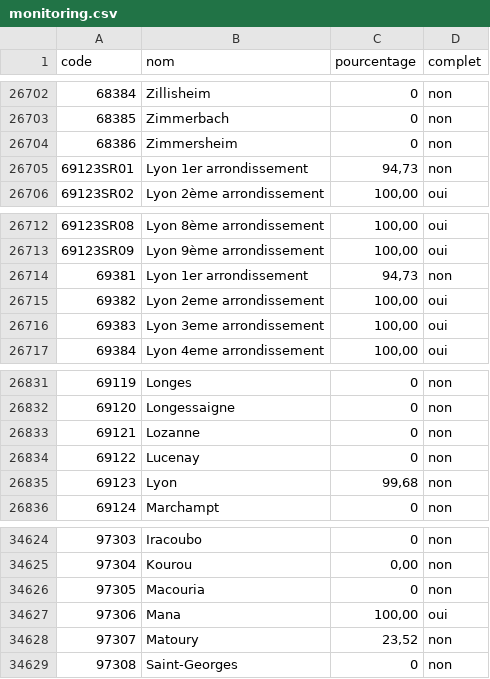
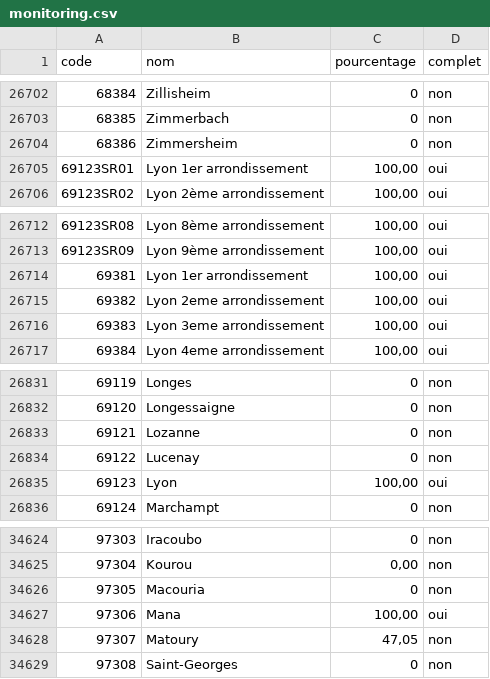
Before and after one commit to adumas1350/MuN26_t2, a CSV file: monitoring.csv, drawn as a sheet; only a part is shown, gaps mark what is left out.

```diff
--- a/monitoring.csv
+++ b/monitoring.csv
@@ -26704,3 +26704,3 @@ code,nom,pourcentage,complet
 68386,Zimmersheim,0,non
-69123SR01,Lyon 1er arrondissement,"94,73",non
+69123SR01,Lyon 1er arrondissement,"100,00",oui
 69123SR02,Lyon 2ème arrondissement,"100,00",oui
@@ -26713,3 +26713,3 @@ code,nom,pourcentage,complet
 69123SR09,Lyon 9ème arrondissement,"100,00",oui
-69381,Lyon 1er arrondissement,"94,73",non
+69381,Lyon 1er arrondissement,"100,00",oui
 69382,Lyon 2eme arrondissement,"100,00",oui
@@ -26834,3 +26834,3 @@ code,nom,pourcentage,complet
 69122,Lucenay,0,non
-69123,Lyon,"99,68",non
+69123,Lyon,"100,00",oui
 69124,Marchampt,0,non
@@ -34627,3 +34627,3 @@ code,nom,pourcentage,complet
 97306,Mana,"100,00",oui
-97307,Matoury,"23,52",non
+97307,Matoury,"47,05",non
 97308,Saint-Georges,0,non
```
Also changed, not shown: resultats_municipales_t2.csv.
